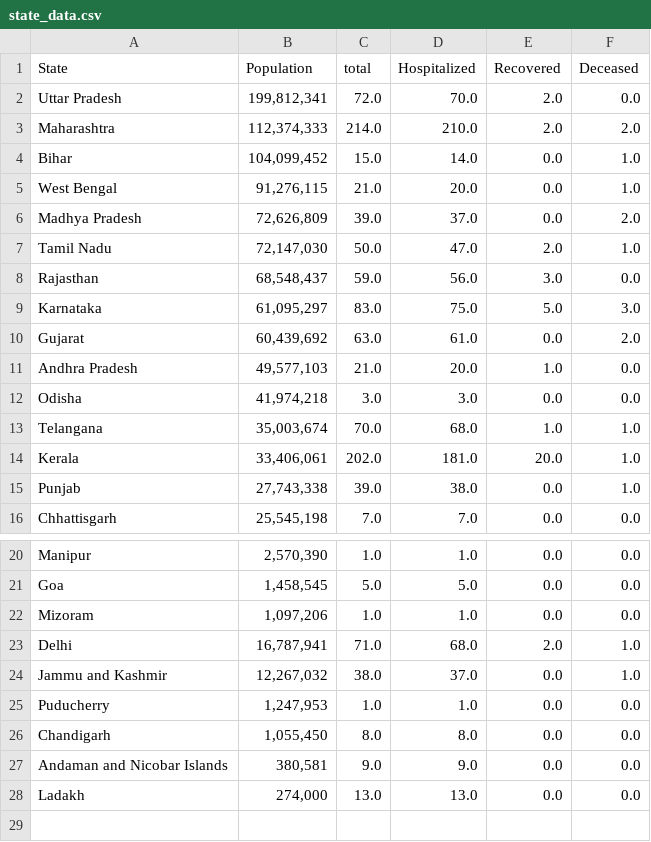
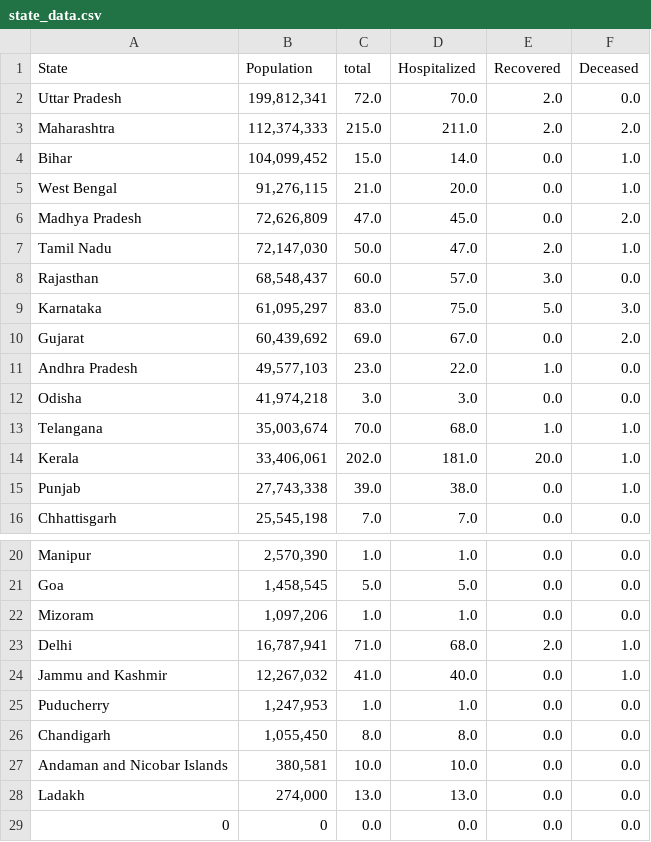
Before and after one commit to ai-splash/corona_india_data, a CSV file: state_data.csv, drawn as a sheet; only a part is shown, gaps mark what is left out.

Commit message:
Updates on 30/03/2020 11:37:59

```diff
--- a/state_data.csv
+++ b/state_data.csv
@@ -2,11 +2,11 @@ State,Population,total,Hospitalized,Recovered,Deceased
 Uttar Pradesh,"199,812,341 ",72.0,70.0,2.0,0.0
-Maharashtra,"112,374,333 ",214.0,210.0,2.0,2.0
+Maharashtra,"112,374,333 ",215.0,211.0,2.0,2.0
 Bihar,"104,099,452 ",15.0,14.0,0.0,1.0
 West Bengal,"91,276,115 ",21.0,20.0,0.0,1.0
-Madhya Pradesh,"72,626,809 ",39.0,37.0,0.0,2.0
+Madhya Pradesh,"72,626,809 ",47.0,45.0,0.0,2.0
 Tamil Nadu,"72,147,030 ",50.0,47.0,2.0,1.0
-Rajasthan,"68,548,437 ",59.0,56.0,3.0,0.0
+Rajasthan,"68,548,437 ",60.0,57.0,3.0,0.0
 Karnataka,"61,095,297 ",83.0,75.0,5.0,3.0
-Gujarat,"60,439,692 ",63.0,61.0,0.0,2.0
-Andhra Pradesh,"49,577,103  ",21.0,20.0,1.0,0.0
+Gujarat,"60,439,692 ",69.0,67.0,0.0,2.0
+Andhra Pradesh,"49,577,103  ",23.0,22.0,1.0,0.0
 Odisha,"41,974,218 ",3.0,3.0,0.0,0.0
@@ -23,6 +23,7 @@ Mizoram,"1,097,206 ",1.0,1.0,0.0,0.0
 Delhi,"16,787,941 ",71.0,68.0,2.0,1.0
-Jammu and Kashmir,"12,267,032 ",38.0,37.0,0.0,1.0
+Jammu and Kashmir,"12,267,032 ",41.0,40.0,0.0,1.0
 Puducherry,"1,247,953 ",1.0,1.0,0.0,0.0
 Chandigarh,"1,055,450 ",8.0,8.0,0.0,0.0
-Andaman and Nicobar Islands,"380,581 ",9.0,9.0,0.0,0.0
+Andaman and Nicobar Islands,"380,581 ",10.0,10.0,0.0,0.0
 Ladakh,"274,000 ",13.0,13.0,0.0,0.0
+0,0,0.0,0.0,0.0,0.0
```
